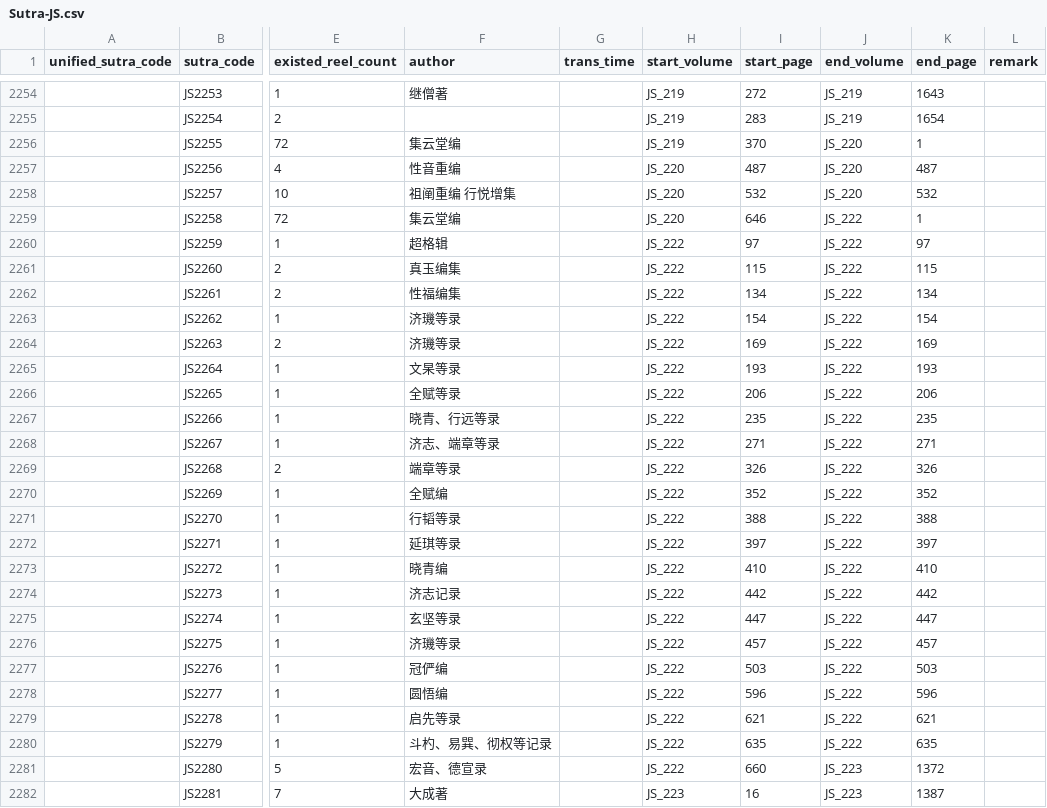
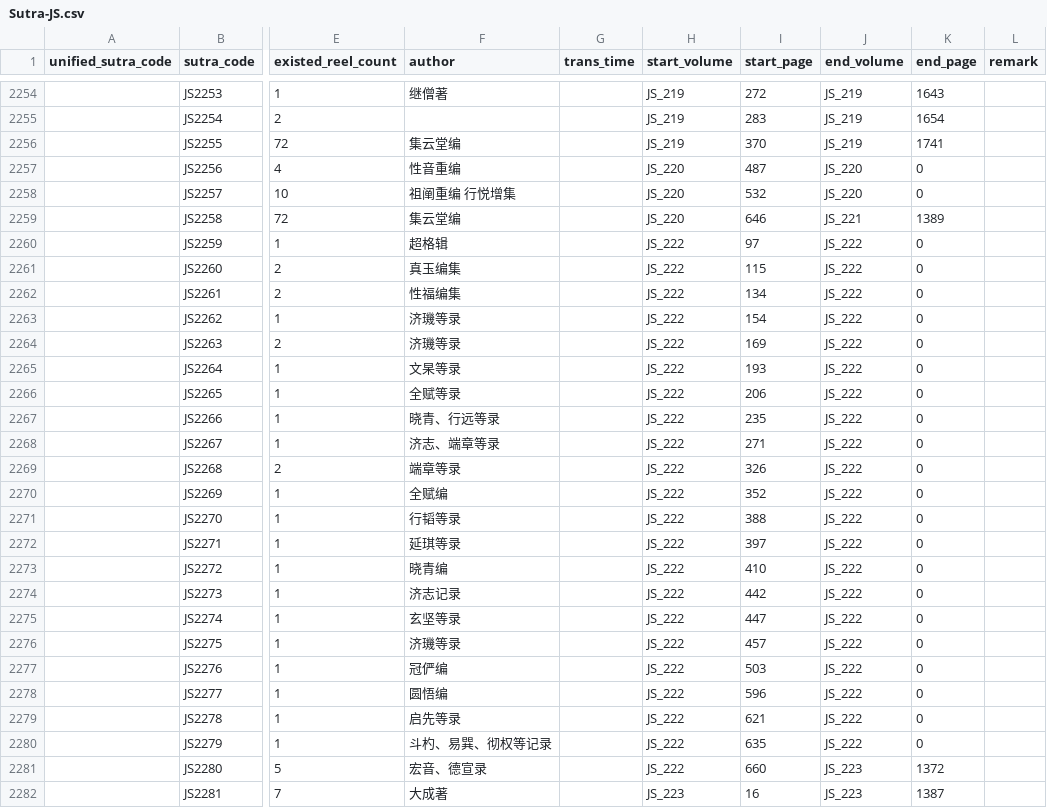
Before and after one commit to tripitakas/cbeta-meta, a CSV file: Sutra-JS.csv, drawn as a sheet; only a part is shown, gaps mark what is left out; the diff names each change by its address in the sheet, - before the commit and + after, or states it on an @@ line.

```diff
--- a/Sutra-JS.csv
+++ b/Sutra-JS.csv
-J2256 (end_volume): JS_220
+J2256 (end_volume): JS_219
-K2256 (end_page): 1
+K2256 (end_page): 1741
-K2257 (end_page): 487
+K2257 (end_page): 0
-K2258 (end_page): 532
+K2258 (end_page): 0
-J2259 (end_volume): JS_222
+J2259 (end_volume): JS_221
-K2259 (end_page): 1
+K2259 (end_page): 1389
-K2260 (end_page): 97
+K2260 (end_page): 0
-K2261 (end_page): 115
+K2261 (end_page): 0
-K2262 (end_page): 134
+K2262 (end_page): 0
-K2263 (end_page): 154
+K2263 (end_page): 0
-K2264 (end_page): 169
+K2264 (end_page): 0
-K2265 (end_page): 193
+K2265 (end_page): 0
-K2266 (end_page): 206
+K2266 (end_page): 0
-K2267 (end_page): 235
+K2267 (end_page): 0
-K2268 (end_page): 271
+K2268 (end_page): 0
-K2269 (end_page): 326
+K2269 (end_page): 0
-K2270 (end_page): 352
+K2270 (end_page): 0
-K2271 (end_page): 388
+K2271 (end_page): 0
-K2272 (end_page): 397
+K2272 (end_page): 0
-K2273 (end_page): 410
+K2273 (end_page): 0
-K2274 (end_page): 442
+K2274 (end_page): 0
-K2275 (end_page): 447
+K2275 (end_page): 0
-K2276 (end_page): 457
+K2276 (end_page): 0
-K2277 (end_page): 503
+K2277 (end_page): 0
-K2278 (end_page): 596
+K2278 (end_page): 0
-K2279 (end_page): 621
+K2279 (end_page): 0
-K2280 (end_page): 635
+K2280 (end_page): 0
```
Also changed, not shown: 2 other files.
